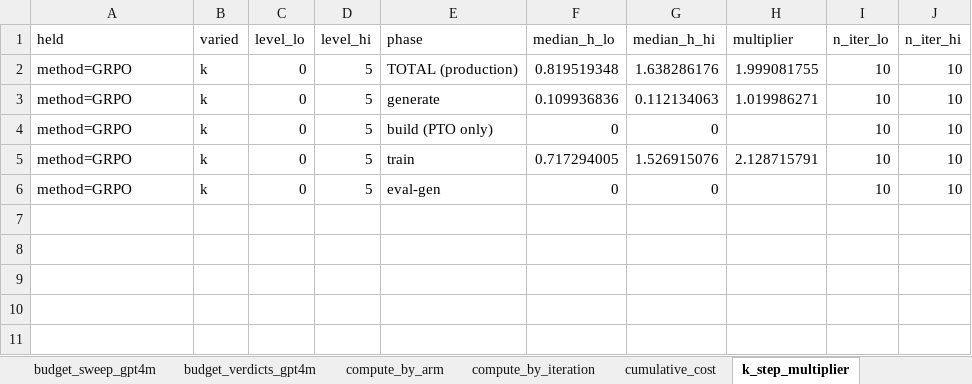
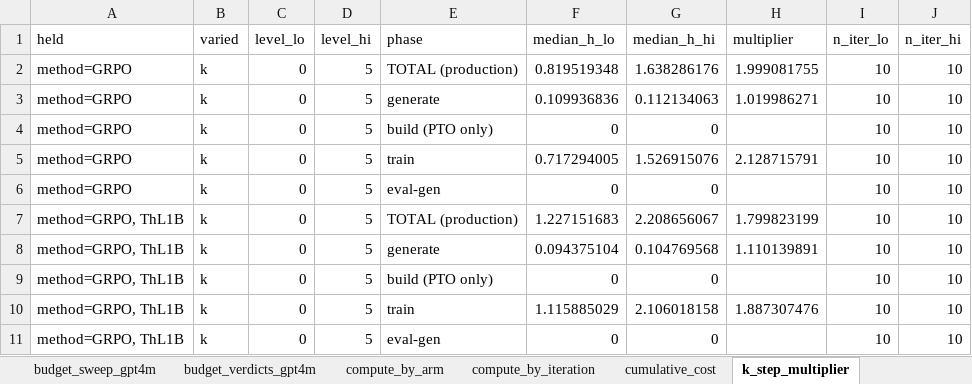
Before and after one commit to Lior-Baruch/Thesis_PTO_GRPO, an Excel workbook: Exp4_OpenStack/eda/results/compute/cost/tables/cost.xlsx, sheet k_step_multiplier, drawn as a sheet; values as stored, in another font and other column widths than the file's, no borders; the diff names each change by its address in the sheet, - before the commit and + after, or states it on an @@ line.

```diff
--- a/Exp4_OpenStack/eda/results/compute/cost/tables/cost.xlsx (sheet k_step_multiplier)
+++ b/Exp4_OpenStack/eda/results/compute/cost/tables/cost.xlsx (sheet k_step_multiplier)
+row 7: method=GRPO, ThL1B | k | 0 | 5 | TOTAL (production) | 1.227151683 | 2.208656067 | 1.799823199 | 10 | 10
+row 8: method=GRPO, ThL1B | k | 0 | 5 | generate | 0.094375104 | 0.104769568 | 1.110139891 | 10 | 10
+row 9: method=GRPO, ThL1B | k | 0 | 5 | build (PTO only) | 0 | 0 |  | 10 | 10
+row 10: method=GRPO, ThL1B | k | 0 | 5 | train | 1.115885029 | 2.106018158 | 1.887307476 | 10 | 10
+row 11: method=GRPO, ThL1B | k | 0 | 5 | eval-gen | 0 | 0 |  | 10 | 10
```
Also changed, not shown: sheet compute_by_iteration, sheet cumulative_cost, sheet compute_by_arm, other sheet tabs, 30 other files.
